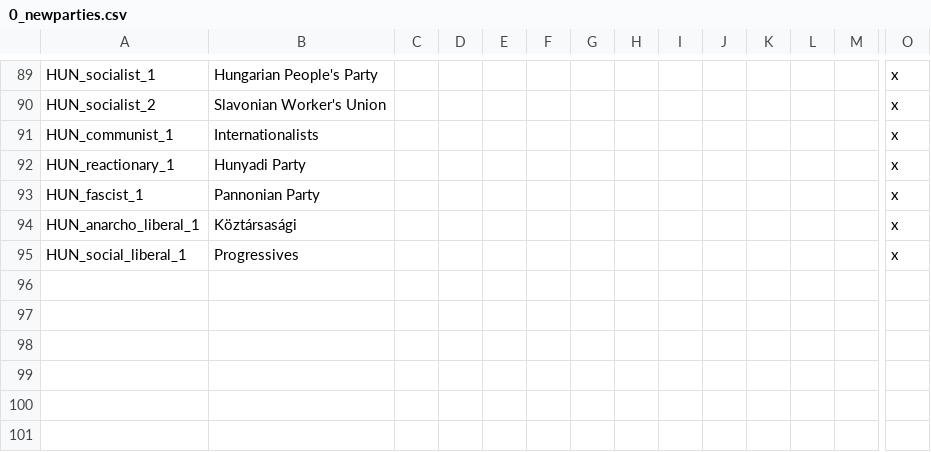
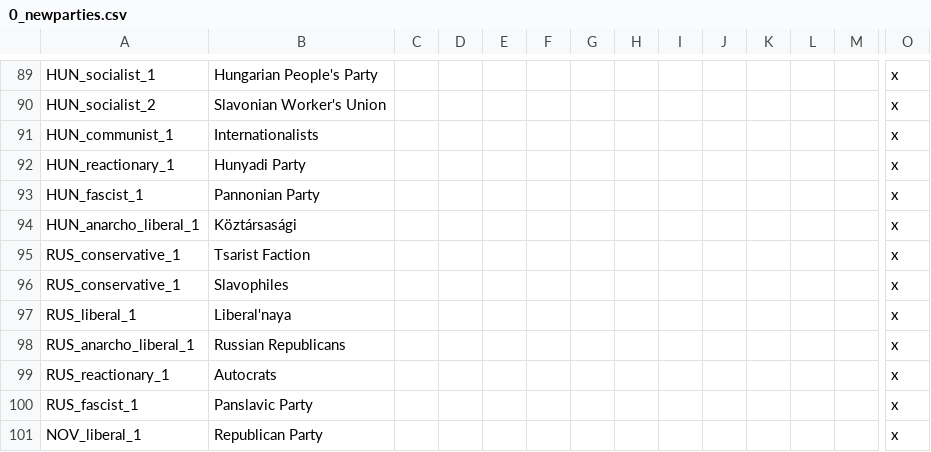
Before and after one commit to Pergame35/Divergences, a CSV file: Divergences of Darkness/Divergences of Darkness/localisation/0_newparties.csv, drawn as a sheet; only a part is shown, gaps mark what is left out; removed rows and columns are numbered as before the commit, all else as after; rows hold the shown columns only; the diff names each change by its address in the sheet, - before the commit and + after, or states it on an @@ line.

Commit message:
Proposed Russian party rework
Russia gets a couple of unique parties, Muscovy and Novgorod get some of
them as well.

```diff
--- a/Divergences of Darkness/Divergences of Darkness/localisation/0_newparties.csv
+++ b/Divergences of Darkness/Divergences of Darkness/localisation/0_newparties.csv
-row 95: HUN_social_liberal_1 | Progressives |  |  |  |  |  |  |  |  |  |  |  | x
+row 95: RUS_conservative_1 | Tsarist Faction |  |  |  |  |  |  |  |  |  |  |  | x
+row 96: RUS_conservative_1 | Slavophiles |  |  |  |  |  |  |  |  |  |  |  | x
+row 97: RUS_liberal_1 | Liberal'naya |  |  |  |  |  |  |  |  |  |  |  | x
+row 98: RUS_anarcho_liberal_1 | Russian Republicans |  |  |  |  |  |  |  |  |  |  |  | x
+row 99: RUS_reactionary_1 | Autocrats |  |  |  |  |  |  |  |  |  |  |  | x
+row 100: RUS_fascist_1 | Panslavic Party |  |  |  |  |  |  |  |  |  |  |  | x
+row 101: NOV_liberal_1 | Republican Party |  |  |  |  |  |  |  |  |  |  |  | x
```
Also changed, not shown: 5 other files.
